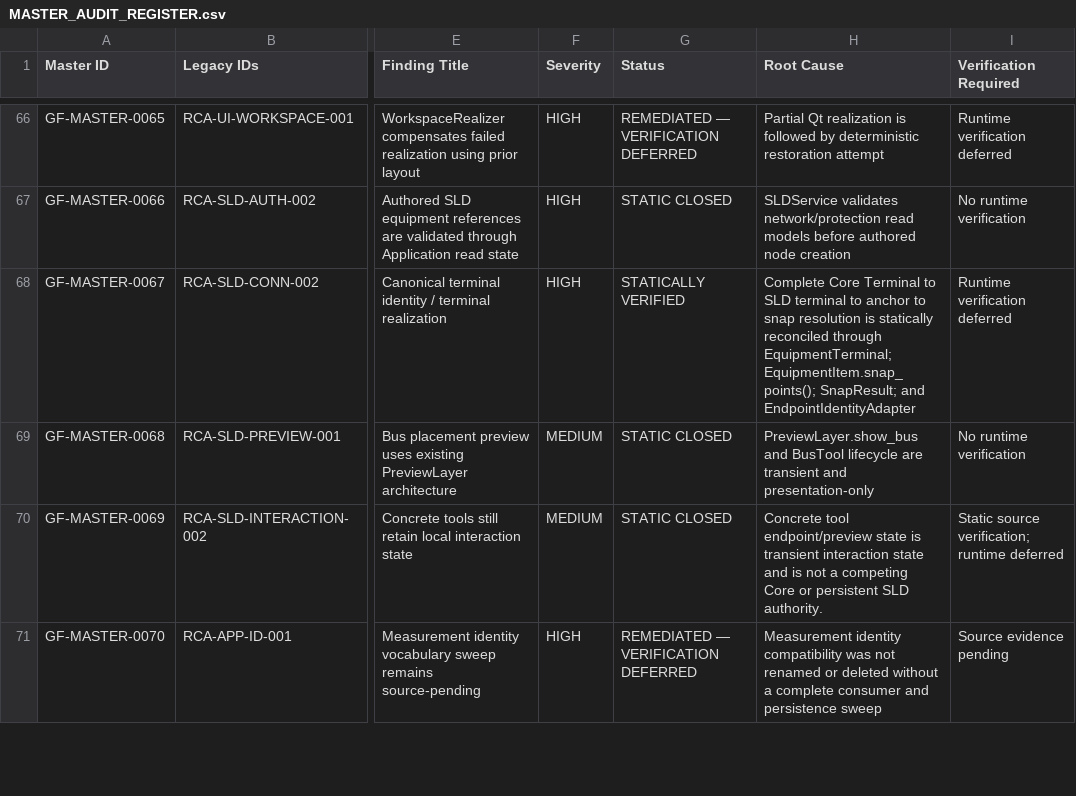
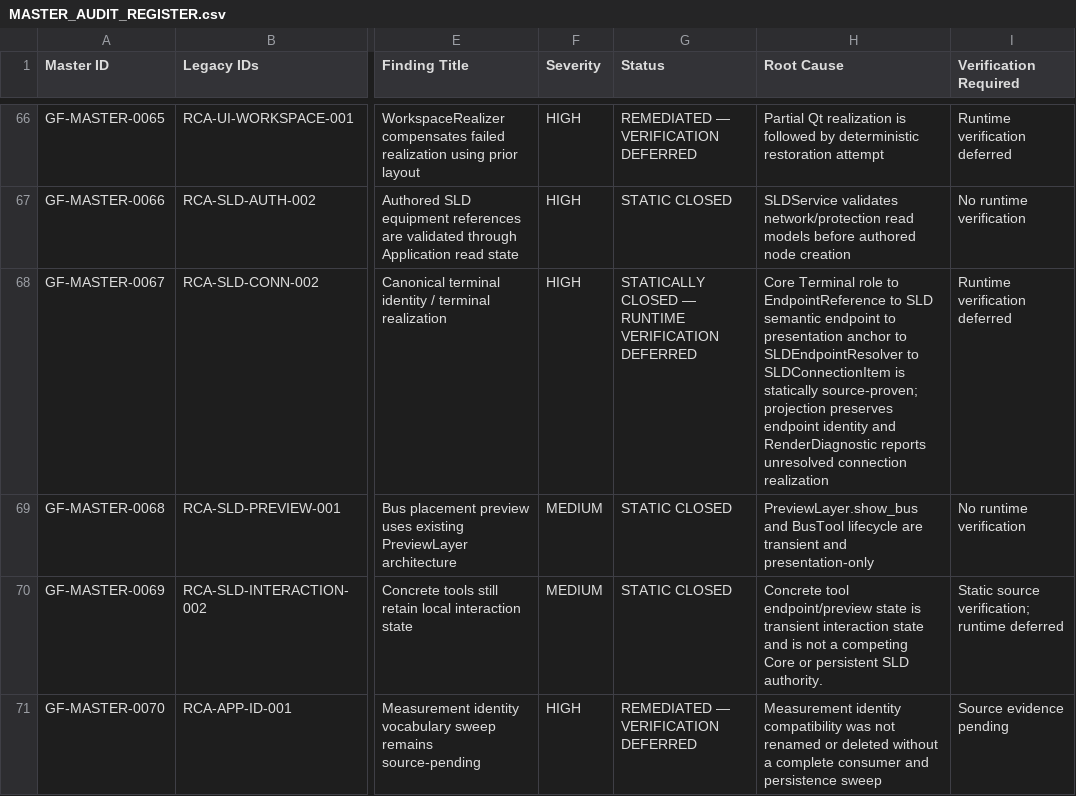
Before and after one commit to SubhenduMishra29/GridForge, a CSV file: audit/MASTER_AUDIT_REGISTER.csv, drawn as a sheet; only a part is shown, gaps mark what is left out; the diff covers the shown part only; the diff names each change by its address in the sheet, - before the commit and + after, or states it on an @@ line.

Commit message:
Reconcile SLD connection projection register evidence

```diff
--- a/audit/MASTER_AUDIT_REGISTER.csv
+++ b/audit/MASTER_AUDIT_REGISTER.csv
-G68 (Status): STATICALLY VERIFIED
+G68 (Status): STATICALLY CLOSED — RUNTIME VERIFICATION DEFERRED
-H68 (Root Cause): Complete Core Terminal to SLD terminal to anchor to snap resolution is statically reconciled through EquipmentTerminal; EquipmentItem.snap_points(); SnapResult; and EndpointIdentityAdapter
+H68 (Root Cause): Core Terminal role to EndpointReference to SLD semantic endpoint to presentation anchor to SLDEndpointResolver to SLDConnectionItem is statically source-proven; projection preserves endpoint identity and RenderDiagnostic reports unresolved connection realization
```
Also changed, not shown: 1 edited cell elsewhere in this file.
